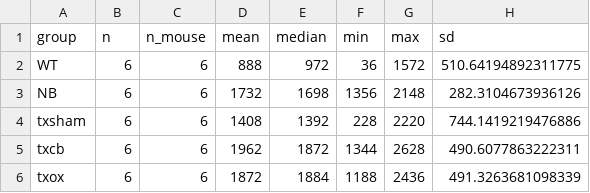
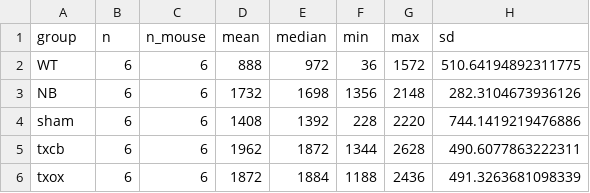
Before and after one commit to jequihua/bayesian-narcoleptic-mice, a CSV file: images5/1_rem_Tseconds/1_rem_seconds_rawdata_summary.csv, drawn as a sheet.

```diff
--- a/images5/1_rem_Tseconds/1_rem_seconds_rawdata_summary.csv
+++ b/images5/1_rem_Tseconds/1_rem_seconds_rawdata_summary.csv
@@ -3,3 +3,3 @@ WT,6,6,888,972,36,1572,510.64194892311775
 NB,6,6,1732,1698,1356,2148,282.3104673936126
-txsham,6,6,1408,1392,228,2220,744.1419219476886
+sham,6,6,1408,1392,228,2220,744.1419219476886
 txcb,6,6,1962,1872,1344,2628,490.6077863222311
```
Also changed, not shown: images4/1_ba_duration/3_ba_duration_modelinference_pairwisecomp_crudetable.csv, images4/2_ba_counts/3_ba_counts_modelinference_pairwisecomp_crudetable.csv, 25 other files.
